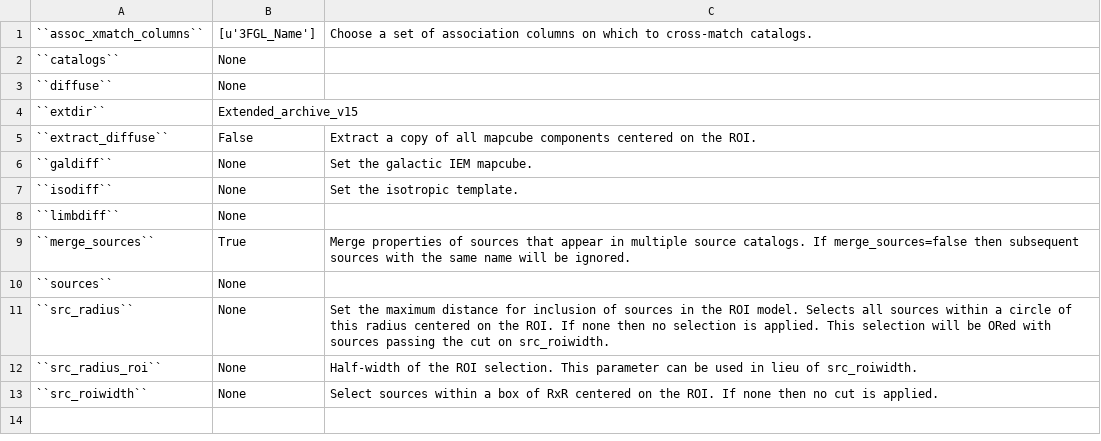
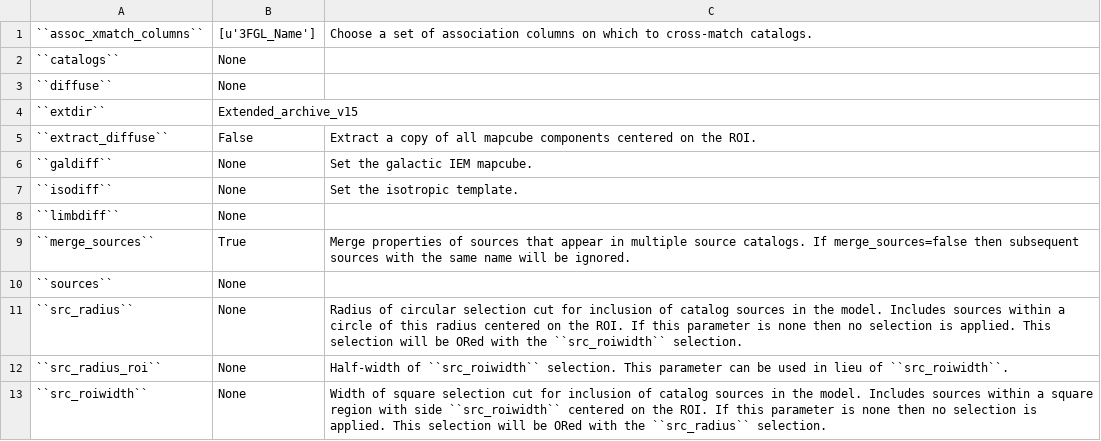
Before and after one commit to fermiPy/fermipy, a CSV file: docs/config/model.csv, drawn as a sheet.

```diff
--- a/docs/config/model.csv
+++ b/docs/config/model.csv
@@ -10,4 +10,4 @@
 ``sources``	None	
-``src_radius``	None	Set the maximum distance for inclusion of sources in the ROI model.  Selects all sources within a circle of this radius centered on the ROI.  If none then no selection is applied.  This selection will be ORed with sources passing the cut on src_roiwidth.
-``src_radius_roi``	None	Half-width of the ROI selection.  This parameter can be used in lieu of src_roiwidth.
-``src_roiwidth``	None	Select sources within a box of RxR centered on the ROI.  If none then no cut is applied.
+``src_radius``	None	Radius of circular selection cut for inclusion of catalog sources in the model.  Includes sources within a circle of this radius centered on the ROI.  If this parameter is none then no selection is applied.  This selection will be ORed with the ``src_roiwidth`` selection.
+``src_radius_roi``	None	Half-width of ``src_roiwidth`` selection.  This parameter can be used in lieu of ``src_roiwidth``.
+``src_roiwidth``	None	Width of square selection cut for inclusion of catalog sources in the model.  Includes sources within a square region with side ``src_roiwidth`` centered on the ROI.  If this parameter is none then no selection is applied.  This selection will be ORed with the ``src_radius`` selection.
```
Also changed, not shown: docs/config/data.csv, docs/config/source_output.csv, 3 other files.
